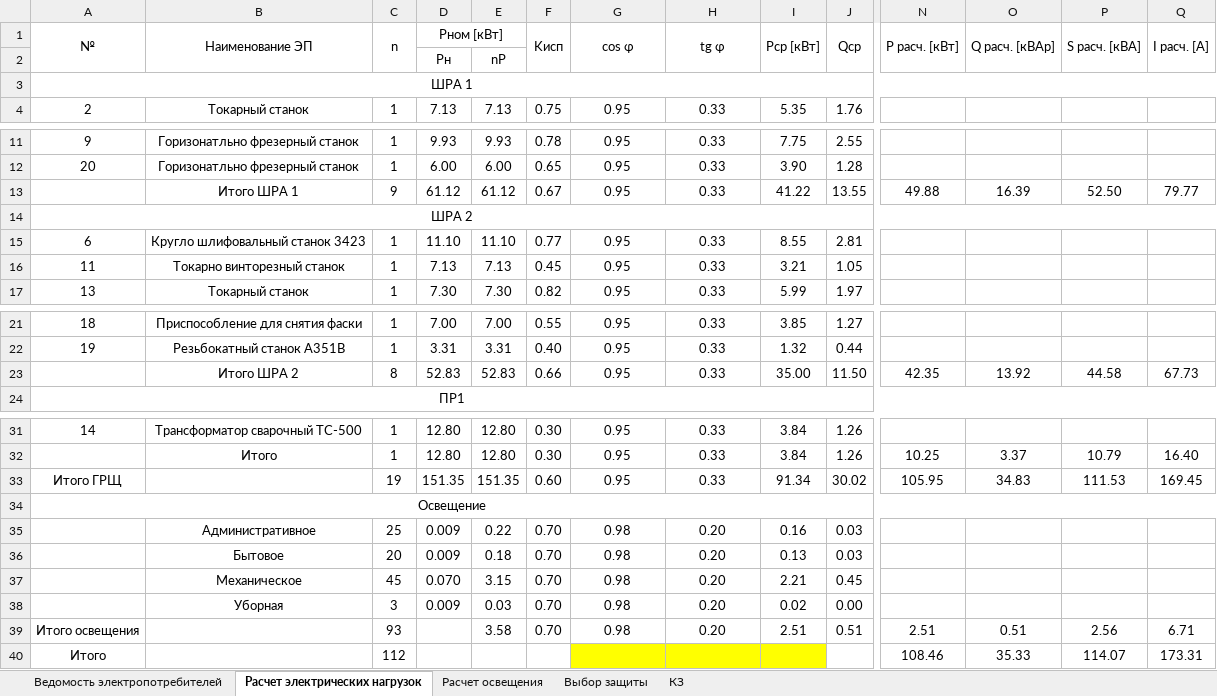
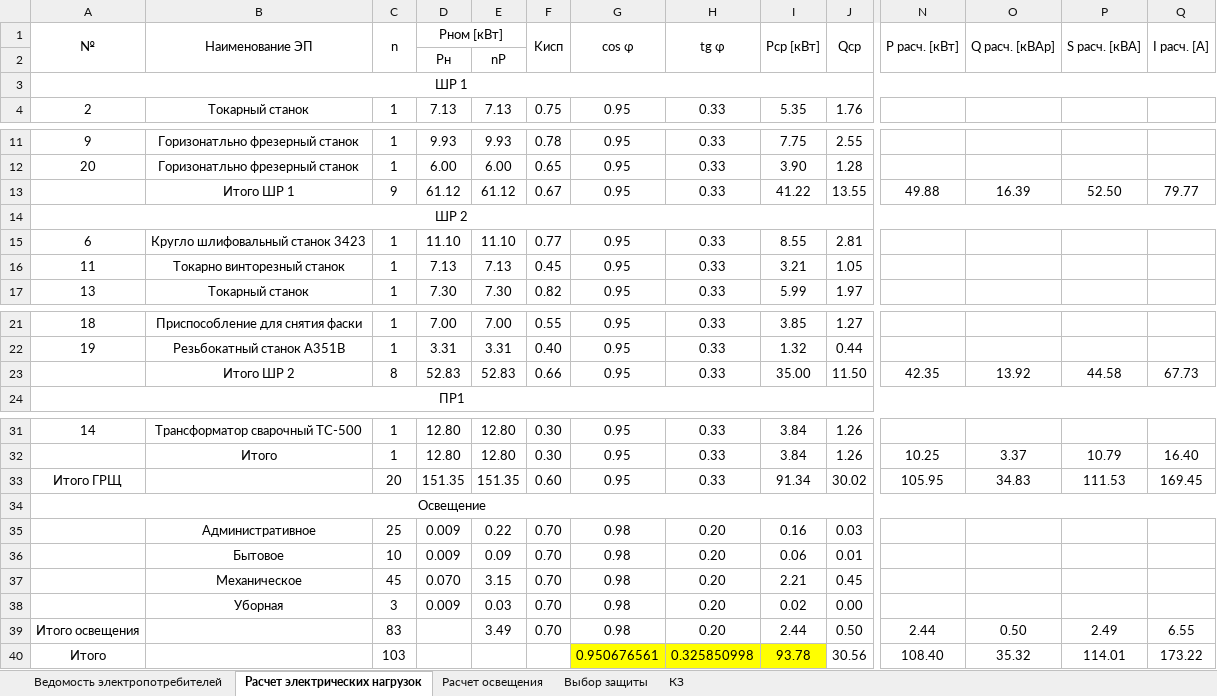
Before and after one commit to SergeyBurlakov49/Java-English-Study, an Excel workbook: курсач медведь.xlsx, sheet Расчет электрических нагрузок, drawn as a sheet; only a part is shown, gaps mark what is left out; values as stored, in another font and other column widths than the file's, no borders; the diff names each change by its address in the sheet, - before the commit and + after, or states it on an @@ line.

```diff
--- a/курсач медведь.xlsx (sheet Расчет электрических нагрузок)
+++ b/курсач медведь.xlsx (sheet Расчет электрических нагрузок)
-A3 (№): ШРА 1
+A3 (№): ШР 1
-B13 (Наименование ЭП): Итого ШРА 1
+B13 (Наименование ЭП): Итого ШР 1
-A14 (№): ШРА 2
+A14 (№): ШР 2
-B23 (Наименование ЭП): Итого ШРА 2
+B23 (Наименование ЭП): Итого ШР 2
-C33 (n): 19
+C33 (n): 20
-C36 (n): 20
+C36 (n): 10
-E36: 0.18
+E36: 0.09
-I36 (Pср [кВт]): 0.13
+I36 (Pср [кВт]): 0.06
-J36 (Qср): 0.03
+J36 (Qср): 0.01
-C39 (n): 93
+C39 (n): 83
-E39: 3.58
+E39: 3.49
-I39 (Pср [кВт]): 2.51
+I39 (Pср [кВт]): 2.44
-J39 (Qср): 0.51
+J39 (Qср): 0.50
-N39 (P расч. [кВт]): 2.51
+N39 (P расч. [кВт]): 2.44
-O39 (Q расч. [кВАр]): 0.51
+O39 (Q расч. [кВАр]): 0.50
-P39 (S расч. [кВА]): 2.56
+P39 (S расч. [кВА]): 2.49
-Q39 (I расч. [А]): 6.71
+Q39 (I расч. [А]): 6.55
-C40 (n): 112
+C40 (n): 103
-G40 (cos φ): (empty)
+G40 (cos φ): 0.950676561
-H40 (tg φ): (empty)
+H40 (tg φ): 0.325850998
-I40 (Pср [кВт]): (empty)
+I40 (Pср [кВт]): 93.78
-J40 (Qср): (empty)
+J40 (Qср): 30.56
-N40 (P расч. [кВт]): 108.46
+N40 (P расч. [кВт]): 108.40
-O40 (Q расч. [кВАр]): 35.33
+O40 (Q расч. [кВАр]): 35.32
-P40 (S расч. [кВА]): 114.07
+P40 (S расч. [кВА]): 114.01
-Q40 (I расч. [А]): 173.31
+Q40 (I расч. [А]): 173.22
```
Also changed, not shown: sheet Выбор защиты, sheet Расчет освещения, 5 other files.
